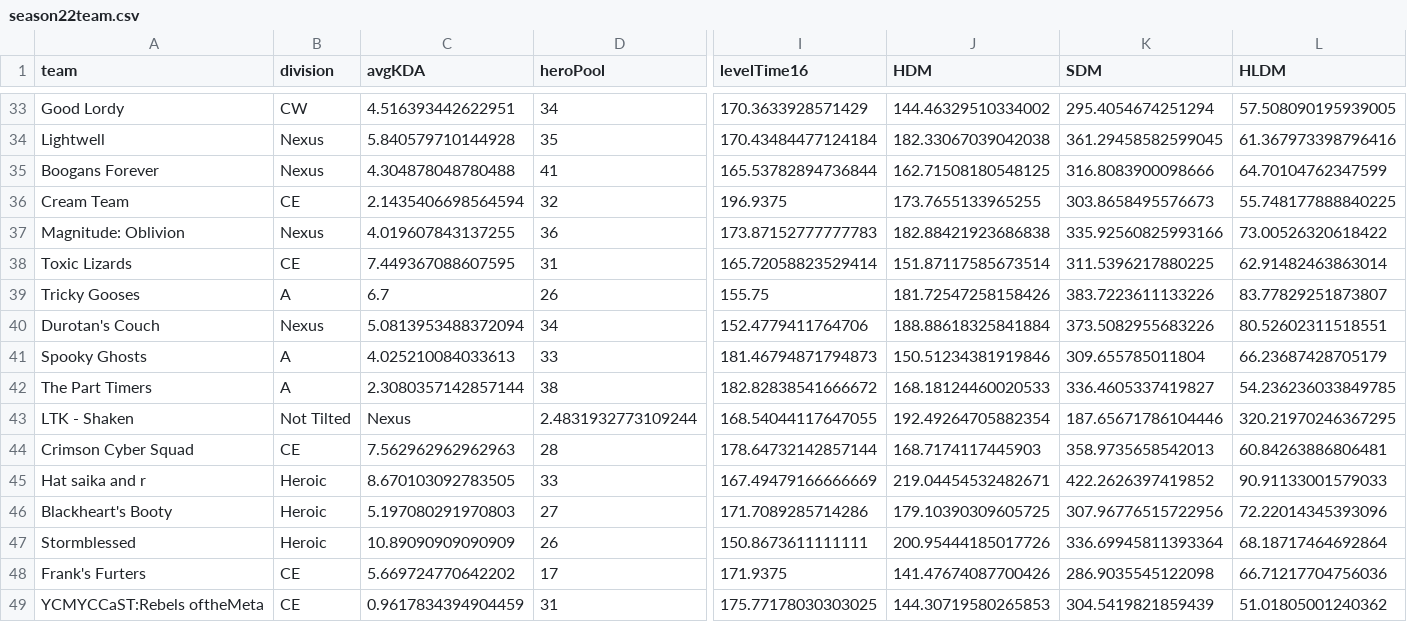
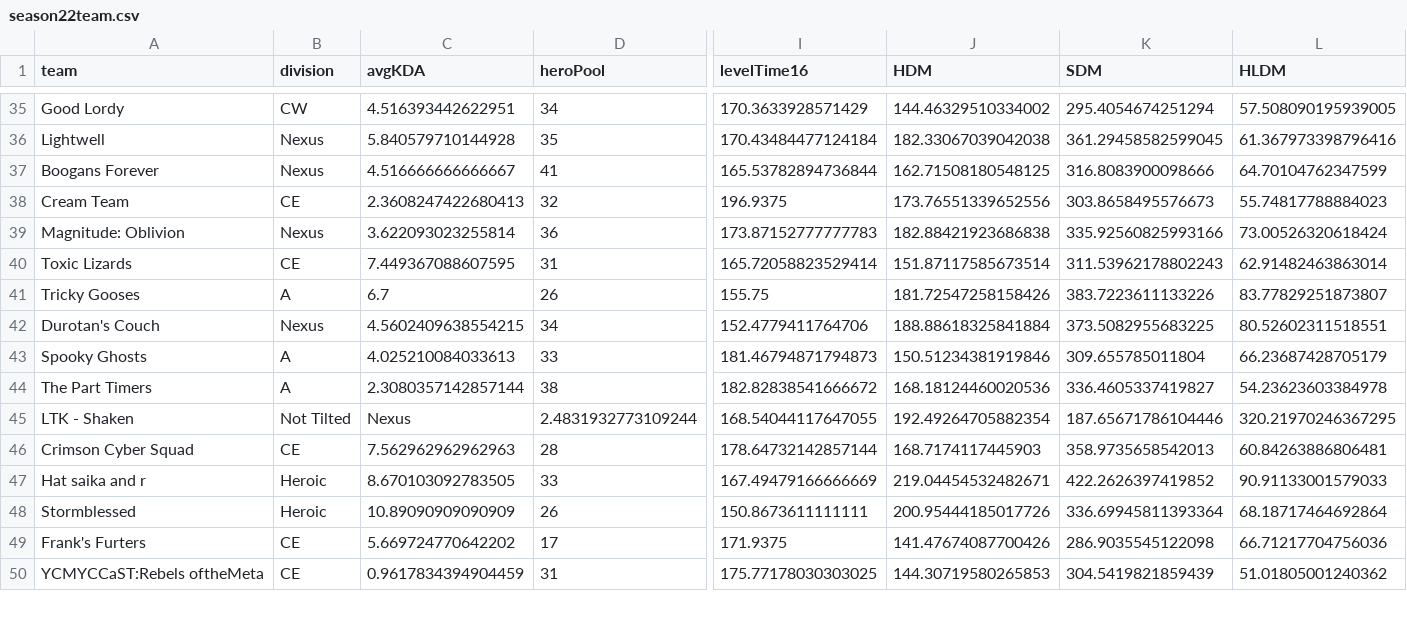
Before and after one commit to patienc3v/patienc3v.github.io, a CSV file: ngs/data/season22team.csv, drawn as a sheet; only a part is shown, gaps mark what is left out; removed rows and columns are numbered as before the commit, all else as after; rows hold the shown columns only; the diff covers the shown part only; the diff names each change by its address in the sheet, - before the commit and + after, or states it on an @@ line.

```diff
--- a/ngs/data/season22team.csv
+++ b/ngs/data/season22team.csv
-C37 (avgKDA): 4.304878048780488
+C37 (avgKDA): 4.516666666666667
-C38 (avgKDA): 2.1435406698564594
+C38 (avgKDA): 2.3608247422680413
-J38 (HDM): 173.7655133965255
+J38 (HDM): 173.76551339652556
-L38 (HLDM): 55.748177888840225
+L38 (HLDM): 55.74817788884023
-C39 (avgKDA): 4.019607843137255
+C39 (avgKDA): 3.622093023255814
-L39 (HLDM): 73.00526320618422
+L39 (HLDM): 73.00526320618424
-K40 (SDM): 311.5396217880225
+K40 (SDM): 311.53962178802243
-C42 (avgKDA): 5.0813953488372094
+C42 (avgKDA): 4.5602409638554215
-K42 (SDM): 373.5082955683226
+K42 (SDM): 373.5082955683225
-J44 (HDM): 168.18124460020533
+J44 (HDM): 168.18124460020536
-L44 (HLDM): 54.236236033849785
+L44 (HLDM): 54.23623603384978
-row 46: Blackheart's Booty | Heroic | 5.197080291970803 | 27 | 171.7089285714286 | 179.10390309605725 | 307.96776515722956 | 72.22014345393096
```
Also changed, not shown: 2 added rows, 1 removed row and 10 edited cells elsewhere in this file, ngs/data/season22.csv.
